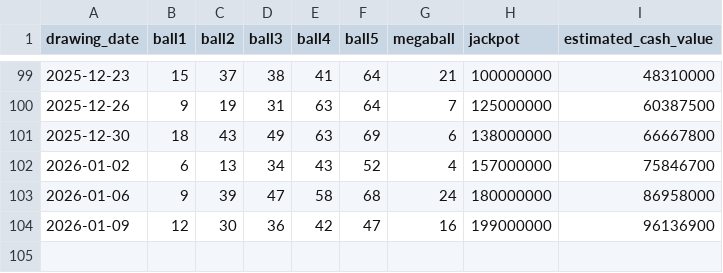
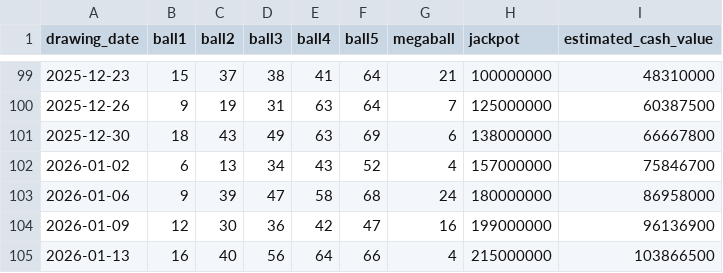
Before and after one commit to Luc-Sciammetta/Lottery-Application, a CSV file: lottery_data/megamillions.csv, drawn as a sheet; only a part is shown, gaps mark what is left out; the diff names each change by its address in the sheet, - before the commit and + after, or states it on an @@ line.

```diff
--- a/lottery_data/megamillions.csv
+++ b/lottery_data/megamillions.csv
+row 105: 2026-01-13 | 16 | 40 | 56 | 64 | 66 | 4 | 215000000 | 103866500
```
Also changed, not shown: lottery_data/euromillions.csv, lottery_data/lottoamerica.csv, 10 other files.
